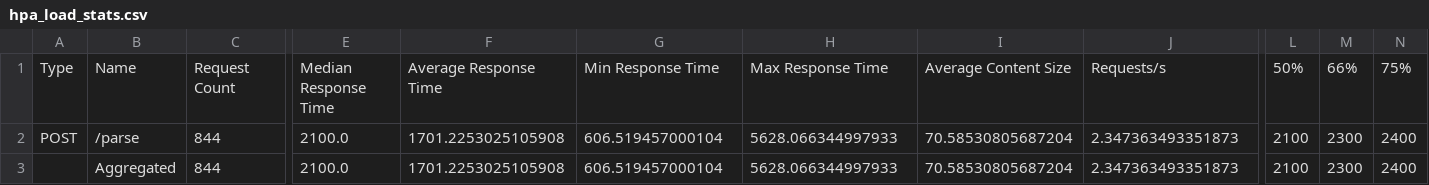
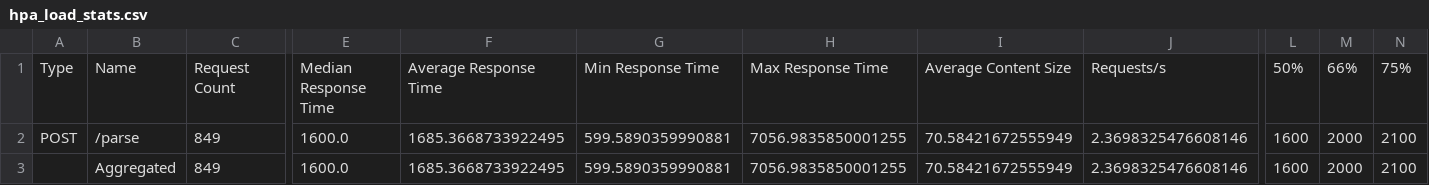
Before and after one commit to amitishusharma2005-prog/cs3081-kd-command-parser, a CSV file: results/hpa_load_stats.csv, drawn as a sheet; only a part is shown, gaps mark what is left out; the diff covers the shown part only; the diff names each change by its address in the sheet, - before the commit and + after, or states it on an @@ line.

```diff
--- a/results/hpa_load_stats.csv
+++ b/results/hpa_load_stats.csv
-C2:C3: 844
+C2:C3: 849
-E2:E3: 2100.0
+E2:E3: 1600.0
-F2:F3: 1701.2253025105908
+F2:F3: 1685.3668733922495
-G2:G3: 606.519457000104
+G2:G3: 599.5890359990881
-H2:H3: 5628.066344997933
+H2:H3: 7056.9835850001255
-I2:I3: 70.58530805687204
+I2:I3: 70.58421672555949
-J2:J3: 2.347363493351873
+J2:J3: 2.3698325476608146
-L2:L3: 2100
+L2:L3: 1600
-M2:M3: 2300
+M2:M3: 2000
-N2:N3: 2400
+N2:N3: 2100
```
Also changed, not shown: 14 edited cells elsewhere in this file, results/hpa_load_stats_history.csv, results/rollout_stats.csv, 38 other files.
